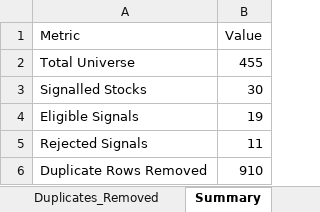
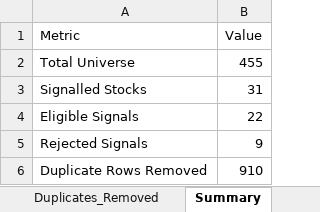
Before and after one commit to PavanSaiNekkala/Swing_Scanner_Latest, an Excel workbook: downloads/institutional_metrics/institutional_metrics.xlsx, sheet Summary, drawn as a sheet; values as stored, in another font and other column widths than the file's, no borders; the diff names each change by its address in the sheet, - before the commit and + after, or states it on an @@ line.

```diff
--- a/downloads/institutional_metrics/institutional_metrics.xlsx (sheet Summary)
+++ b/downloads/institutional_metrics/institutional_metrics.xlsx (sheet Summary)
-B3 (Value): 30
+B3 (Value): 31
-B4 (Value): 19
+B4 (Value): 22
-B5 (Value): 11
+B5 (Value): 9
```
Also changed, not shown: sheet Full_Universe, sheet Duplicates_Removed, sheet Institutional_Ranking, 1 other file.
